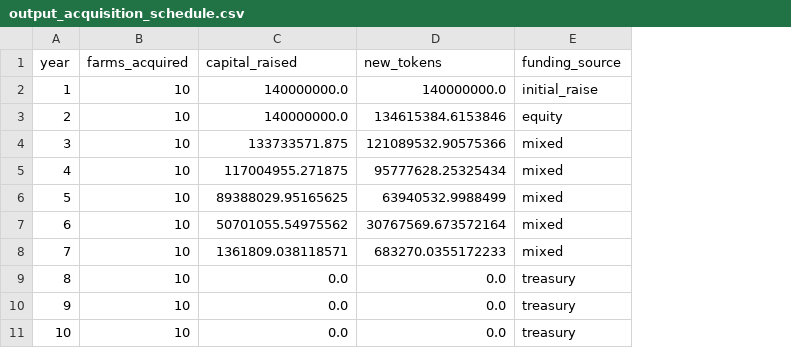
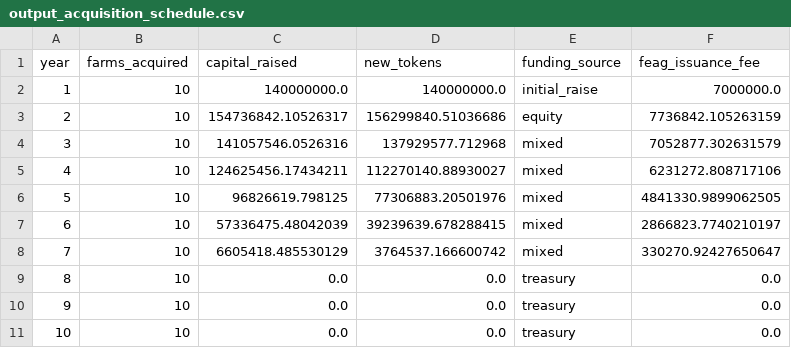
Before and after one commit to ksingla-GL/FELT_Modelling, a CSV file: outputs/output_acquisition_schedule.csv, drawn as a sheet; the diff names each change by its address in the sheet, - before the commit and + after, or states it on an @@ line.

```diff
--- a/outputs/output_acquisition_schedule.csv
+++ b/outputs/output_acquisition_schedule.csv
+column F (feag_issuance_fee), rows 2-11: 7000000.0 | 7736842.105263159 | 7052877.302631579 | 6231272.808717106 | 4841330.9899062505 | 2866823.7740210197 | 330270.92427650647 | 0.0 | 0.0 | 0.0
-C3 (capital_raised): 140000000.0
+C3 (capital_raised): 154736842.10526317
-D3 (new_tokens): 134615384.6153846
+D3 (new_tokens): 156299840.51036686
-C4 (capital_raised): 133733571.875
+C4 (capital_raised): 141057546.0526316
-D4 (new_tokens): 121089532.90575366
+D4 (new_tokens): 137929577.712968
-C5 (capital_raised): 117004955.271875
+C5 (capital_raised): 124625456.17434211
-D5 (new_tokens): 95777628.25325434
+D5 (new_tokens): 112270140.88930027
-C6 (capital_raised): 89388029.95165625
+C6 (capital_raised): 96826619.798125
-D6 (new_tokens): 63940532.9988499
+D6 (new_tokens): 77306883.20501976
-C7 (capital_raised): 50701055.54975562
+C7 (capital_raised): 57336475.48042039
-D7 (new_tokens): 30767569.673572164
+D7 (new_tokens): 39239639.678288415
-C8 (capital_raised): 1361809.038118571
+C8 (capital_raised): 6605418.485530129
-D8 (new_tokens): 683270.0355172233
+D8 (new_tokens): 3764537.166600742
```
Also changed, not shown: inputs/1_portfolio_config.csv, outputs/output_farm_ledger.csv, 11 other files.
